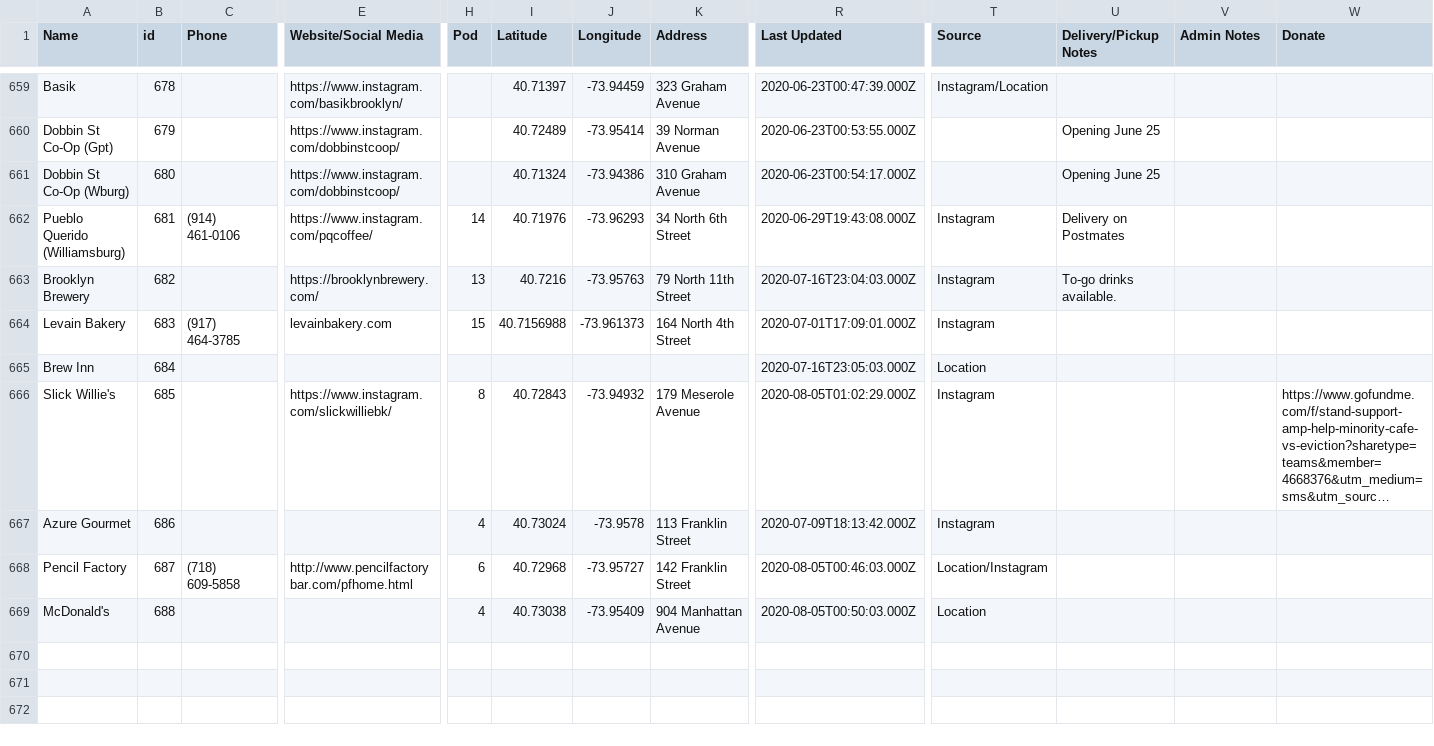
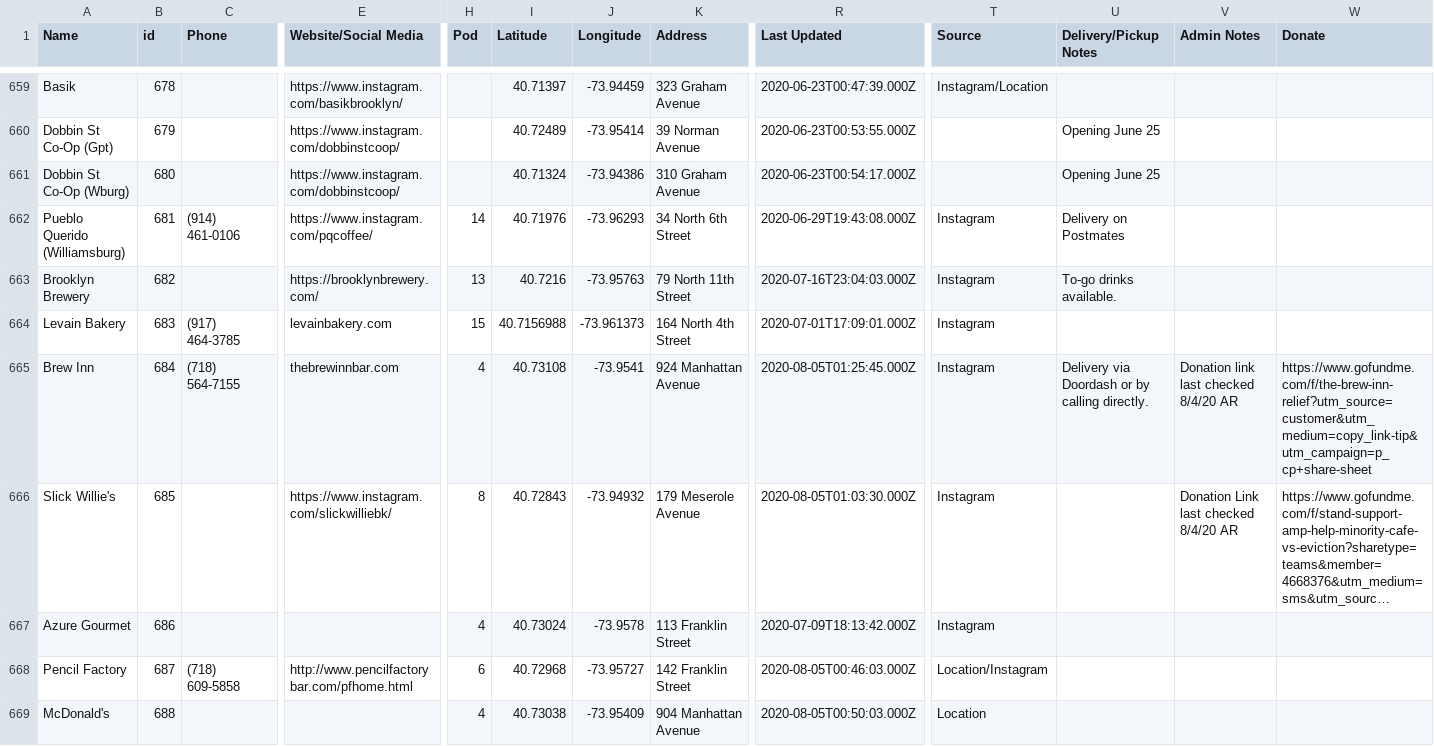
Before and after one commit to BetaNYC/open-business-directory, a CSV file: data/rows.csv, drawn as a sheet; only a part is shown, gaps mark what is left out; long unchanged cells end in …; the diff covers the shown part only; the diff names each change by its address in the sheet, - before the commit and + after, or states it on an @@ line.

Commit message:
Update rows.csv

```diff
--- a/data/rows.csv
+++ b/data/rows.csv
-C665 (Phone): (empty)
+C665 (Phone): (718) 564-7155
-E665 (Website/Social Media): (empty)
+E665 (Website/Social Media): thebrewinnbar.com
-H665 (Pod): (empty)
+H665 (Pod): 4
-I665 (Latitude): (empty)
+I665 (Latitude): 40.73108
-J665 (Longitude): (empty)
+J665 (Longitude): -73.9541
-K665 (Address): (empty)
+K665 (Address): 924 Manhattan Avenue
-R665 (Last Updated): 2020-07-16T23:05:03.000Z
+R665 (Last Updated): 2020-08-05T01:25:45.000Z
-T665 (Source): Location
+T665 (Source): Instagram
-U665 (Delivery/Pickup Notes): (empty)
+U665 (Delivery/Pickup Notes): Delivery via Doordash or by calling directly.
-V665 (Admin Notes): (empty)
+V665 (Admin Notes): Donation link last checked 8/4/20 AR
-W665 (Donate): (empty)
+W665 (Donate): https://www.gofundme.com/f/the-brew-inn-relief?utm_source=customer&utm_medium=copy_link-tip&utm_campaign=p_cp+share-sheet
-R666 (Last Updated): 2020-08-05T01:02:29.000Z
+R666 (Last Updated): 2020-08-05T01:03:30.000Z
-V666 (Admin Notes): (empty)
+V666 (Admin Notes): Donation Link last checked 8/4/20 AR
```
Also changed, not shown: 3 added rows and 20 edited cells elsewhere in this file.
